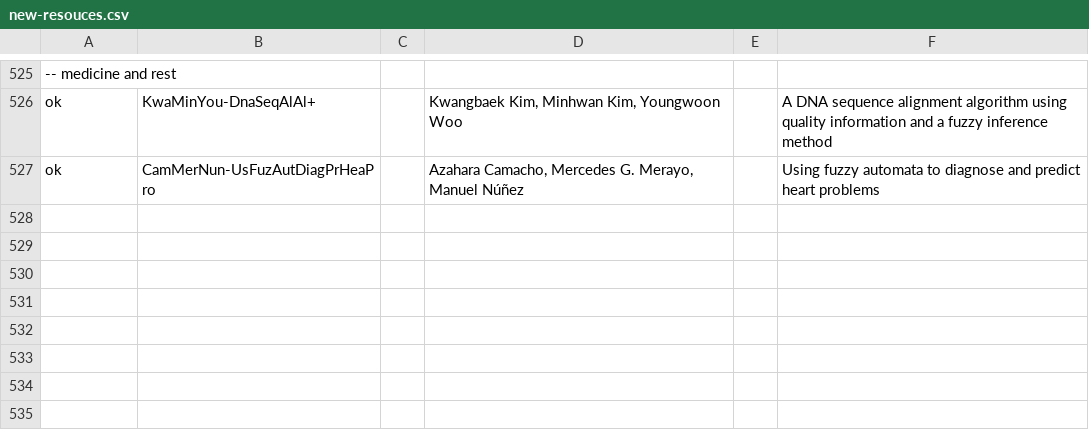
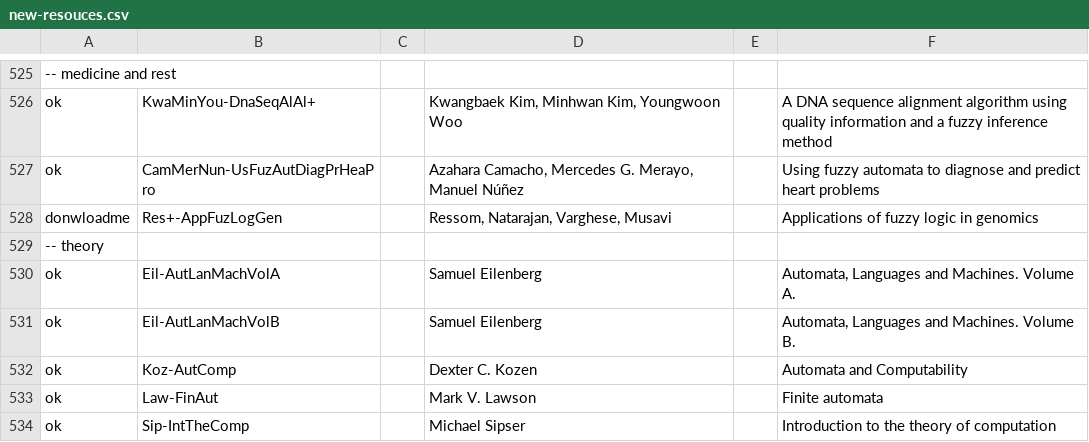
Before and after one commit to Nagarjune1/fap-diplom, a CSV file: theory/new-resouces.csv, drawn as a sheet; only a part is shown, gaps mark what is left out; the diff names each change by its address in the sheet, - before the commit and + after, or states it on an @@ line.

```diff
--- a/theory/new-resouces.csv
+++ b/theory/new-resouces.csv
+row 528: donwloadme | Res+-AppFuzLogGen |  | Ressom, Natarajan, Varghese, Musavi |  | Applications of fuzzy logic in genomics
+row 529: -- theory
+row 530: ok | Eil-AutLanMachVolA |  | Samuel Eilenberg |  | Automata, Languages and Machines. Volume A.
+row 531: ok | Eil-AutLanMachVolB |  | Samuel Eilenberg |  | Automata, Languages and Machines. Volume B.
+row 532: ok | Koz-AutComp |  | Dexter C. Kozen |  | Automata and Computability
+row 533: ok | Law-FinAut |  | Mark V. Lawson |  | Finite automata
+row 534: ok | Sip-IntTheComp |  | Michael Sipser |  | Introduction to the theory of computation
```
Also changed, not shown: theory/resources-notes.csv, 9 other files.
